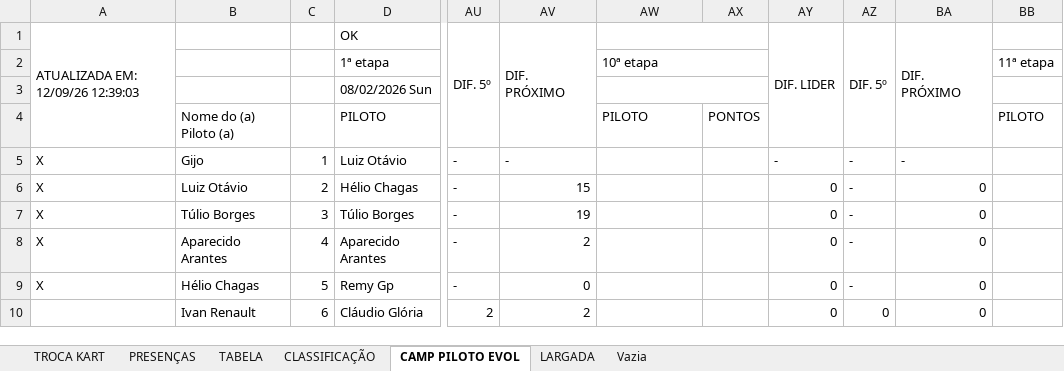
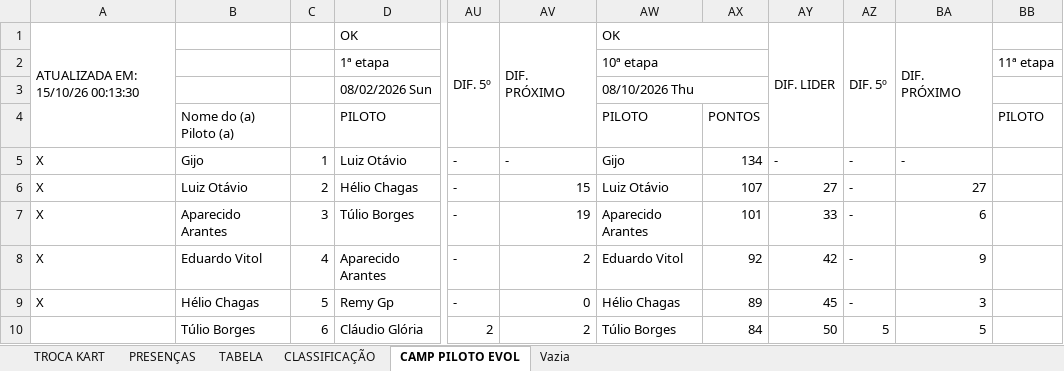
Before and after one commit to defariaaparecido/campeonatos-kart, an Excel workbook: super-master-series.xlsm, sheet CAMP PILOTO EVOL, drawn as a sheet; only a part is shown, gaps mark what is left out; values as stored, in another font and other column widths than the file's, no cell formats; charts and pictures not drawn; the diff covers the shown part only; the diff names each change by its address in the sheet, - before the commit and + after, or states it on an @@ line.

```diff
--- a/super-master-series.xlsm (sheet CAMP PILOTO EVOL)
+++ b/super-master-series.xlsm (sheet CAMP PILOTO EVOL)
-sheet tab: LARGADA
-A1: ATUALIZADA EM: 12/09/26 12:39:03
+A1: ATUALIZADA EM: 15/10/26 00:13:30
-AW1: (empty)
+AW1: OK
-AW3: (empty)
+AW3: 08/10/2026 Thu
-AW5: (empty)
+AW5: Gijo
-AX5: (empty)
+AX5: 134
-AW6: (empty)
+AW6: Luiz Otávio
-AX6: (empty)
+AX6: 107
-AY6: 0
+AY6: 27
-BA6: 0
+BA6: 27
-B7: Túlio Borges
+B7: Aparecido Arantes
-AW7: (empty)
+AW7: Aparecido Arantes
-AX7: (empty)
+AX7: 101
-AY7: 0
+AY7: 33
-BA7: 0
+BA7: 6
-B8: Aparecido Arantes
+B8: Eduardo Vitol
-AW8: (empty)
+AW8: Eduardo Vitol
-AX8: (empty)
+AX8: 92
-AY8: 0
+AY8: 42
-BA8: 0
+BA8: 9
-AW9: (empty)
+AW9: Hélio Chagas
-AX9: (empty)
+AX9: 89
-AY9: 0
+AY9: 45
-BA9: 0
+BA9: 3
-B10: Ivan Renault
+B10: Túlio Borges
-AW10: (empty)
+AW10: Túlio Borges
-AX10: (empty)
+AX10: 84
-AY10: 0
+AY10: 50
-AZ10: 0
+AZ10: 5
-BA10: 0
+BA10: 5
```
Also changed, not shown: 118 edited cells elsewhere in this sheet, sheet CLASSIFICAÇÃO, sheet TABELA, sheet PRESENÇAS, cell formats, charts or pictures, super-master-pro.xlsm.
